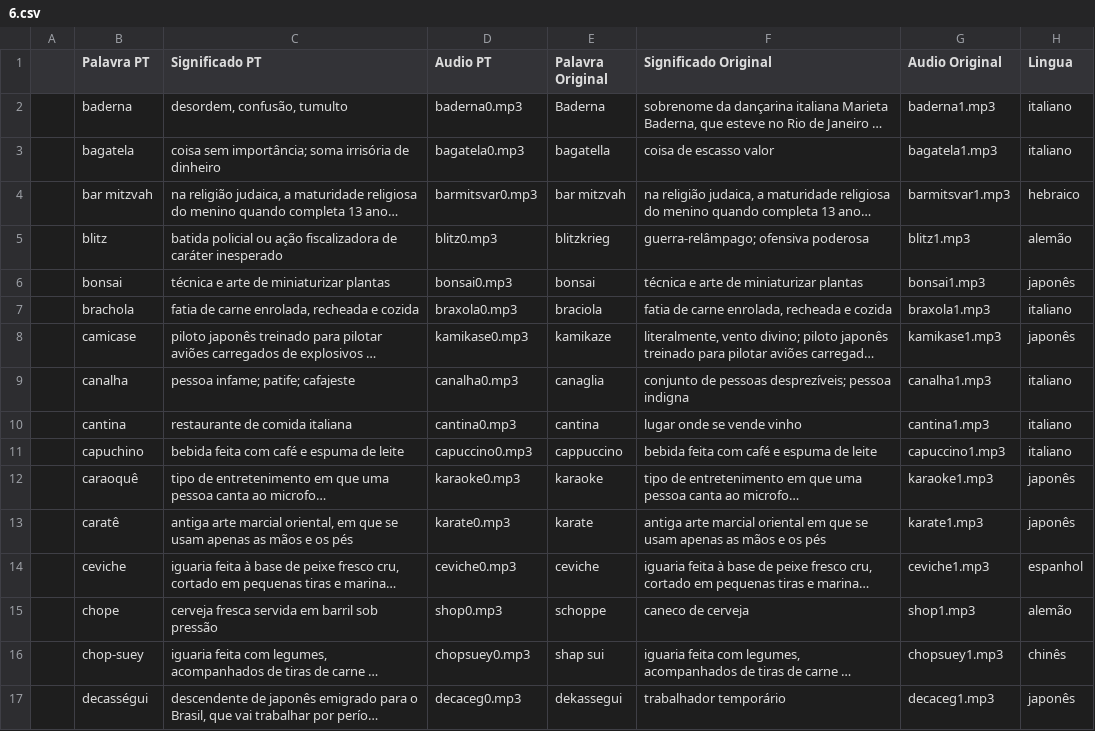
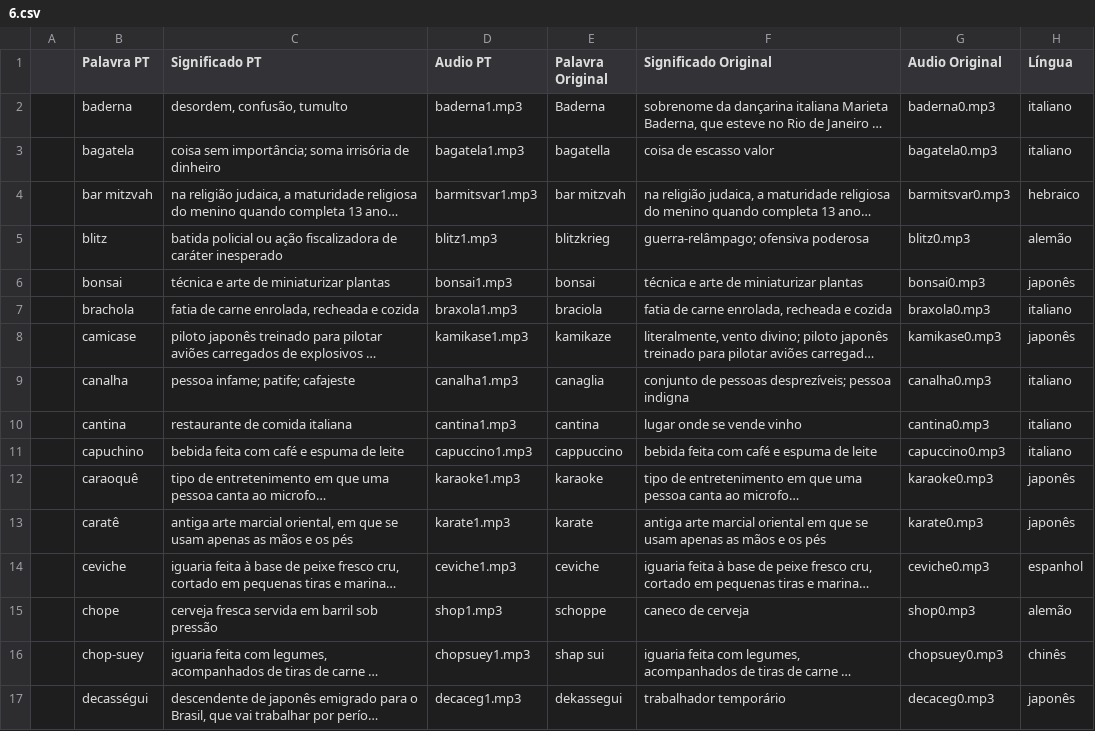
Before and after one commit to hugoluc/palavrasCruzadas, a CSV file: extra/palavras/6.csv, drawn as a sheet; only a part is shown; long unchanged cells end in …; the diff covers the shown part only; the diff names each change by its address in the sheet, - before the commit and + after, or states it on an @@ line.

```diff
--- a/extra/palavras/6.csv
+++ b/extra/palavras/6.csv
-H1: Lingua
+H1: Língua
-D2 (Audio PT): baderna0.mp3
+D2 (Audio PT): baderna1.mp3
-G2 (Audio Original): baderna1.mp3
+G2 (Audio Original): baderna0.mp3
-D3 (Audio PT): bagatela0.mp3
+D3 (Audio PT): bagatela1.mp3
-G3 (Audio Original): bagatela1.mp3
+G3 (Audio Original): bagatela0.mp3
-D4 (Audio PT): barmitsvar0.mp3
+D4 (Audio PT): barmitsvar1.mp3
-G4 (Audio Original): barmitsvar1.mp3
+G4 (Audio Original): barmitsvar0.mp3
-D5 (Audio PT): blitz0.mp3
+D5 (Audio PT): blitz1.mp3
-G5 (Audio Original): blitz1.mp3
+G5 (Audio Original): blitz0.mp3
-D6 (Audio PT): bonsai0.mp3
+D6 (Audio PT): bonsai1.mp3
-G6 (Audio Original): bonsai1.mp3
+G6 (Audio Original): bonsai0.mp3
-D7 (Audio PT): braxola0.mp3
+D7 (Audio PT): braxola1.mp3
-G7 (Audio Original): braxola1.mp3
+G7 (Audio Original): braxola0.mp3
-D8 (Audio PT): kamikase0.mp3
+D8 (Audio PT): kamikase1.mp3
-G8 (Audio Original): kamikase1.mp3
+G8 (Audio Original): kamikase0.mp3
-D9 (Audio PT): canalha0.mp3
+D9 (Audio PT): canalha1.mp3
-G9 (Audio Original): canalha1.mp3
+G9 (Audio Original): canalha0.mp3
-D10 (Audio PT): cantina0.mp3
+D10 (Audio PT): cantina1.mp3
-G10 (Audio Original): cantina1.mp3
+G10 (Audio Original): cantina0.mp3
-D11 (Audio PT): capuccino0.mp3
+D11 (Audio PT): capuccino1.mp3
-G11 (Audio Original): capuccino1.mp3
+G11 (Audio Original): capuccino0.mp3
-D12 (Audio PT): karaoke0.mp3
+D12 (Audio PT): karaoke1.mp3
-G12 (Audio Original): karaoke1.mp3
+G12 (Audio Original): karaoke0.mp3
-D13 (Audio PT): karate0.mp3
+D13 (Audio PT): karate1.mp3
-G13 (Audio Original): karate1.mp3
+G13 (Audio Original): karate0.mp3
-D14 (Audio PT): ceviche0.mp3
+D14 (Audio PT): ceviche1.mp3
-G14 (Audio Original): ceviche1.mp3
+G14 (Audio Original): ceviche0.mp3
-D15 (Audio PT): shop0.mp3
+D15 (Audio PT): shop1.mp3
-G15 (Audio Original): shop1.mp3
+G15 (Audio Original): shop0.mp3
-D16 (Audio PT): chopsuey0.mp3
+D16 (Audio PT): chopsuey1.mp3
-G16 (Audio Original): chopsuey1.mp3
+G16 (Audio Original): chopsuey0.mp3
-D17 (Audio PT): decaceg0.mp3
+D17 (Audio PT): decaceg1.mp3
-G17 (Audio Original): decaceg1.mp3
+G17 (Audio Original): decaceg0.mp3
```
Also changed, not shown: 58 edited cells elsewhere in this file, extra/palavras/5.csv, 3 other files.
